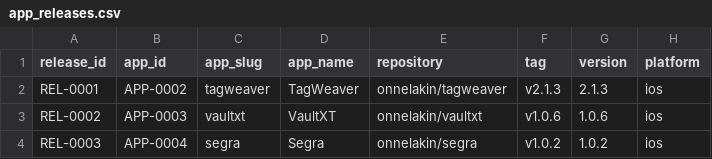
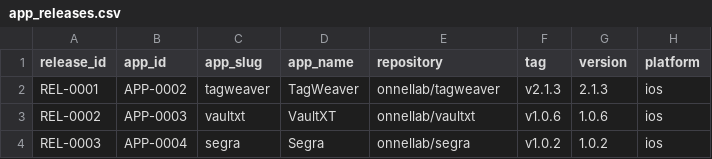
Before and after one commit to onnellab/onnel-content-engine, a CSV file: data/app_releases.csv, drawn as a sheet; only a part is shown; the diff names each change by its address in the sheet, - before the commit and + after, or states it on an @@ line.

```diff
--- a/data/app_releases.csv
+++ b/data/app_releases.csv
-E2 (repository): onnelakin/tagweaver
+E2 (repository): onnellab/tagweaver
-E3 (repository): onnelakin/vaultxt
+E3 (repository): onnellab/vaultxt
-E4 (repository): onnelakin/segra
+E4 (repository): onnellab/segra
```
Also changed, not shown: data/app_release_config.csv, data/topics.csv, 53 other files.
